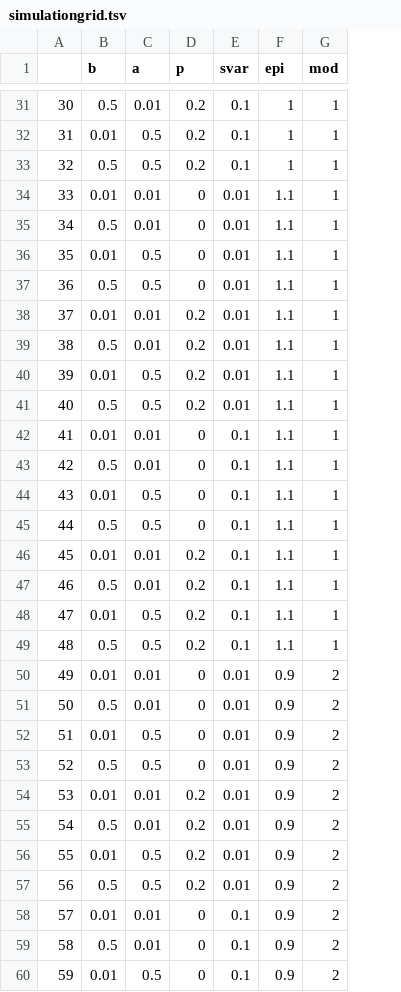
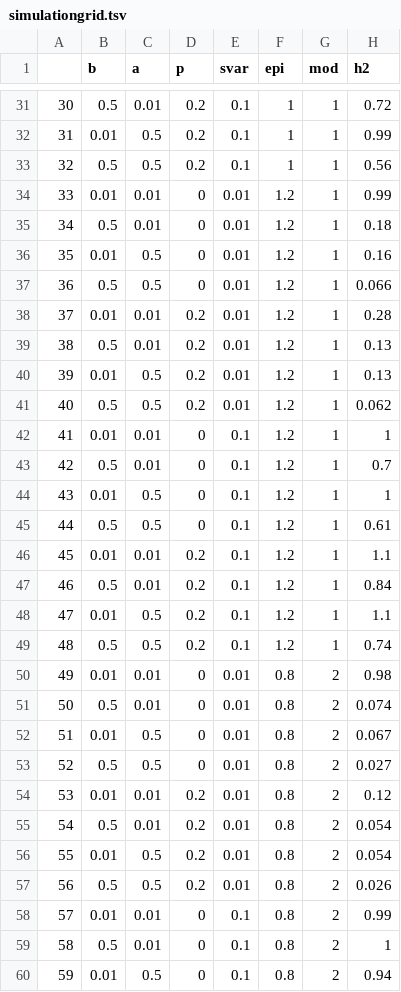
Before and after one commit to MoisesExpositoAlonso/nap, a TSV file: databig/simulationgrid.tsv, drawn as a sheet; only a part is shown, gaps mark what is left out; the diff covers the shown part only; the diff names each change by its address in the sheet, - before the commit and + after, or states it on an @@ line.

```diff
--- a/databig/simulationgrid.tsv
+++ b/databig/simulationgrid.tsv
+column H (h2), rows 31-60: 0.72 | 0.99 | 0.56 | 0.99 | 0.18 | 0.16 | 0.066 | 0.28 | 0.13 | 0.13 | 0.062 | 1 | 0.7 | 1 | 0.61 | 1.1 | 0.84 | 1.1 | 0.74 | 0.98 | 0.074 | 0.067 | 0.027 | 0.12 | 0.054 | 0.054 | 0.026 | 0.99 | 1 | 0.94
-F34:F49 (epi): 1.1
+F34:F49 (epi): 1.2
-F50:F60 (epi): 0.9
+F50:F60 (epi): 0.8
```
Also changed, not shown: 37 edited cells elsewhere in this file, 3 other files.
